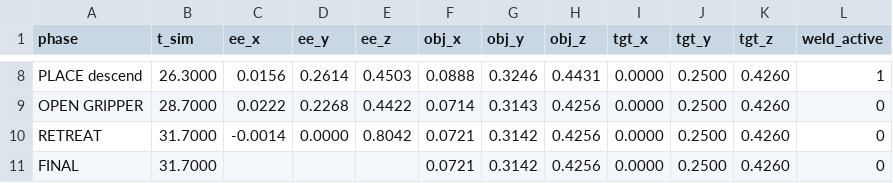
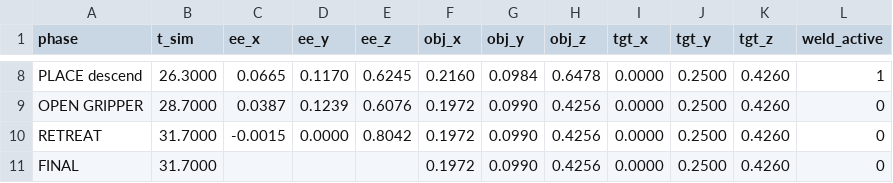
Before and after one commit to Ramanagouda27/NEURO-MOTION-OBJECT-PICK-AND-PLACE, a CSV file: physical-ai-challange-2026/workshop/dev/docker/workspace/task1_phase_log.csv, drawn as a sheet; only a part is shown, gaps mark what is left out; the diff covers the shown part only; the diff names each change by its address in the sheet, - before the commit and + after, or states it on an @@ line.

```diff
--- a/physical-ai-challange-2026/workshop/dev/docker/workspace/task1_phase_log.csv
+++ b/physical-ai-challange-2026/workshop/dev/docker/workspace/task1_phase_log.csv
-C8 (ee_x): 0.0156
+C8 (ee_x): 0.0665
-D8 (ee_y): 0.2614
+D8 (ee_y): 0.1170
-E8 (ee_z): 0.4503
+E8 (ee_z): 0.6245
-F8 (obj_x): 0.0888
+F8 (obj_x): 0.2160
-G8 (obj_y): 0.3246
+G8 (obj_y): 0.0984
-H8 (obj_z): 0.4431
+H8 (obj_z): 0.6478
-C9 (ee_x): 0.0222
+C9 (ee_x): 0.0387
-D9 (ee_y): 0.2268
+D9 (ee_y): 0.1239
-E9 (ee_z): 0.4422
+E9 (ee_z): 0.6076
-F9 (obj_x): 0.0714
+F9 (obj_x): 0.1972
-G9 (obj_y): 0.3143
+G9 (obj_y): 0.0990
-C10 (ee_x): -0.0014
+C10 (ee_x): -0.0015
-F10:F11 (obj_x): 0.0721
+F10:F11 (obj_x): 0.1972
-G10:G11 (obj_y): 0.3142
+G10:G11 (obj_y): 0.0990
```
Also changed, not shown: 30 edited cells elsewhere in this file.
